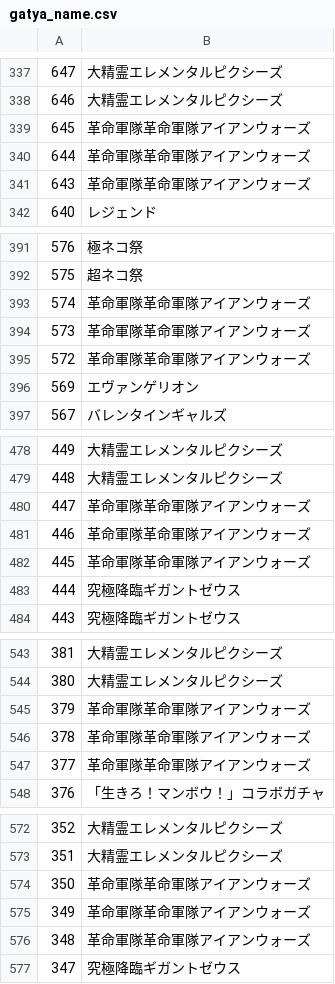
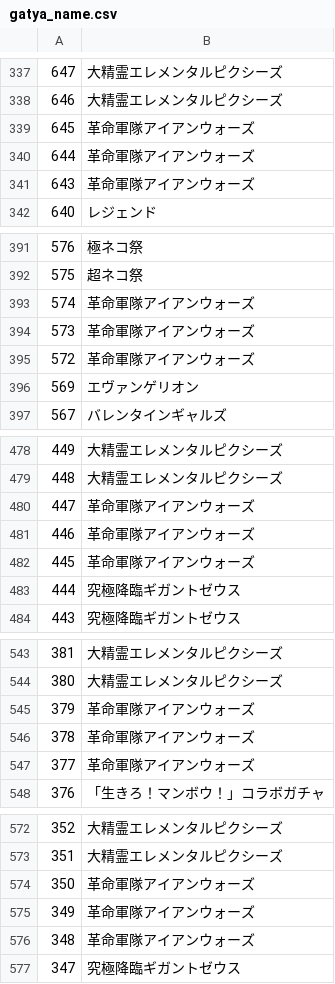
Before and after one commit to sinsuirakv0/KBC-rakv0-test, a CSV file: data/gatya_name.csv, drawn as a sheet; only a part is shown, gaps mark what is left out; the diff covers the shown part only.

Commit message:
gatya_name.csv の更新

```diff
--- a/data/gatya_name.csv
+++ b/data/gatya_name.csv
@@ -338,5 +338,5 @@
 646,大精霊エレメンタルピクシーズ
-645,革命軍隊革命軍隊アイアンウォーズ
-644,革命軍隊革命軍隊アイアンウォーズ
-643,革命軍隊革命軍隊アイアンウォーズ
+645,革命軍隊アイアンウォーズ
+644,革命軍隊アイアンウォーズ
+643,革命軍隊アイアンウォーズ
 640,レジェンド
@@ -392,5 +392,5 @@
 575,超ネコ祭
-574,革命軍隊革命軍隊アイアンウォーズ
-573,革命軍隊革命軍隊アイアンウォーズ
-572,革命軍隊革命軍隊アイアンウォーズ
+574,革命軍隊アイアンウォーズ
+573,革命軍隊アイアンウォーズ
+572,革命軍隊アイアンウォーズ
 569,エヴァンゲリオン
@@ -479,5 +479,5 @@
 448,大精霊エレメンタルピクシーズ
-447,革命軍隊革命軍隊アイアンウォーズ
-446,革命軍隊革命軍隊アイアンウォーズ
-445,革命軍隊革命軍隊アイアンウォーズ
+447,革命軍隊アイアンウォーズ
+446,革命軍隊アイアンウォーズ
+445,革命軍隊アイアンウォーズ
 444,究極降臨ギガントゼウス
@@ -544,5 +544,5 @@
 380,大精霊エレメンタルピクシーズ
-379,革命軍隊革命軍隊アイアンウォーズ
-378,革命軍隊革命軍隊アイアンウォーズ
-377,革命軍隊革命軍隊アイアンウォーズ
+379,革命軍隊アイアンウォーズ
+378,革命軍隊アイアンウォーズ
+377,革命軍隊アイアンウォーズ
 376,「生きろ！マンボウ！」コラボガチャ
@@ -573,5 +573,5 @@
 351,大精霊エレメンタルピクシーズ
-350,革命軍隊革命軍隊アイアンウォーズ
-349,革命軍隊革命軍隊アイアンウォーズ
-348,革命軍隊革命軍隊アイアンウォーズ
+350,革命軍隊アイアンウォーズ
+349,革命軍隊アイアンウォーズ
+348,革命軍隊アイアンウォーズ
 347,究極降臨ギガントゼウス
```
Also changed, not shown: 10 edited cells elsewhere in this file.
